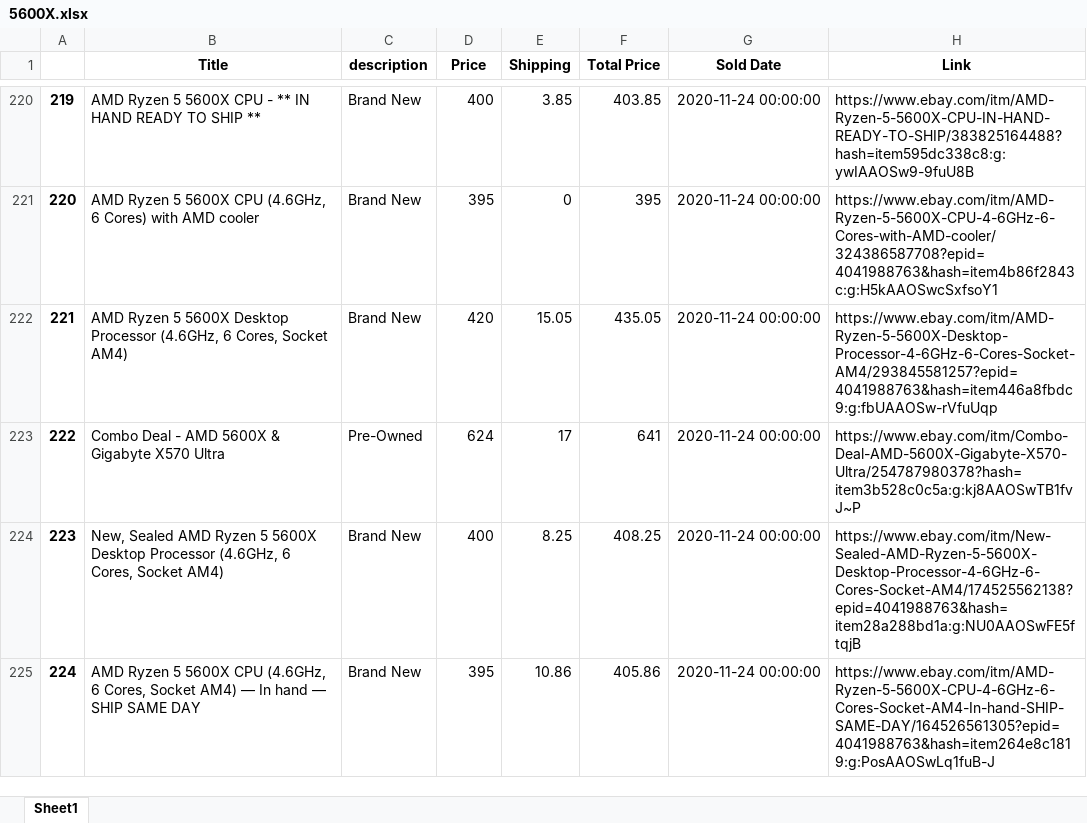
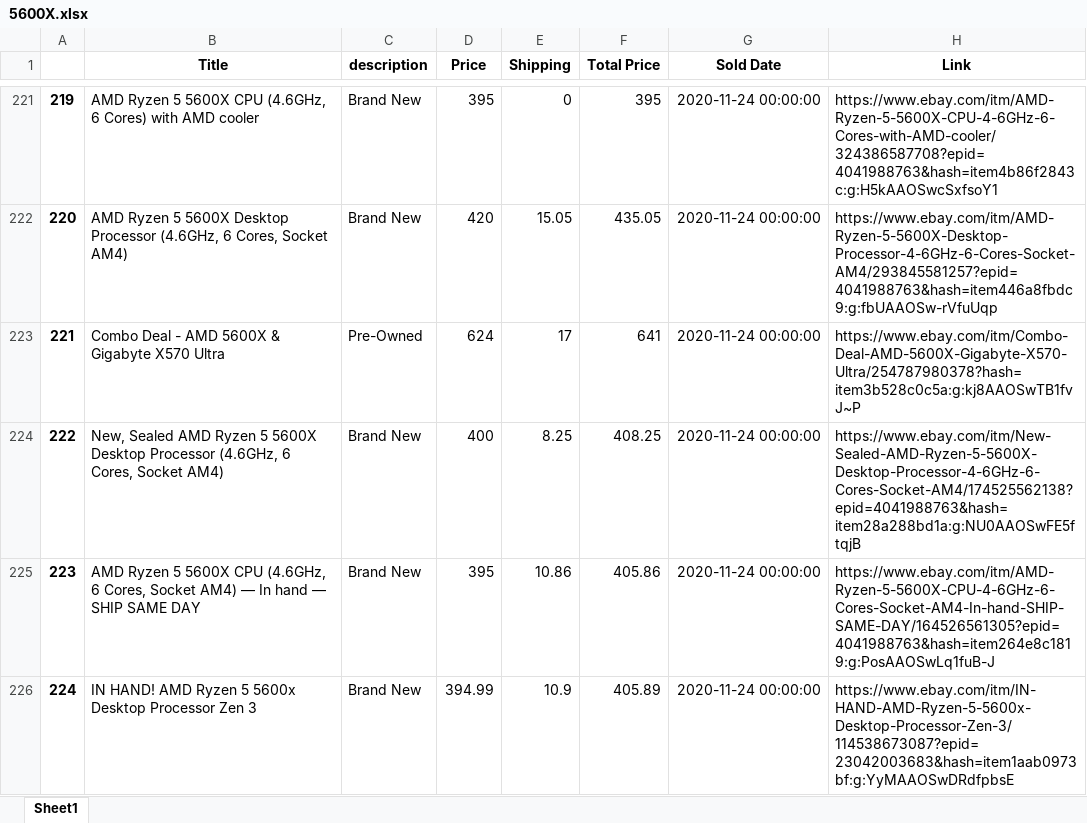
Before and after one commit to driscoll42/ebayMarketAnalyzer, an Excel workbook: Spreadsheets/5600X.xlsx, sheet Sheet1, drawn as a sheet; only a part is shown, gaps mark what is left out; values as stored, in another font and other column widths than the file's, no borders; addresses are those after the commit; the diff covers the shown part only; the diff names each change by its address in the sheet, - before the commit and + after, or states it on an @@ line.

```diff
--- a/Spreadsheets/5600X.xlsx (sheet Sheet1)
+++ b/Spreadsheets/5600X.xlsx (sheet Sheet1)
-B221 (Title): …5600X CPU - ** IN HAND READY TO SHIP **
+B221 (Title): …5600X CPU (4.6GHz, 6 Cores) with AMD cooler
-D221 (Price): 400
+D221 (Price): 395
-E221 (Shipping): 3.85
+E221 (Shipping): 0
-F221 (Total Price): 403.85
+F221 (Total Price): 395
-H221 (Link): https://www.ebay.com/itm/AMD-Ryzen-5-5600X-CPU-IN-HAND-READY-TO-SHIP/383825164488?hash=item595dc338c8:g:ywIAAOSw9-9fuU8B
+H221 (Link): https://www.ebay.com/itm/AMD-Ryzen-5-5600X-CPU-4-6GHz-6-Cores-with-AMD-cooler/324386587708?epid=4041988763&hash=item4b86f2843c:g:H5kAAOSwcSxfsoY1
-B222 (Title): …5 5600X CPU (4.6GHz, 6 Cores) with AMD cooler
+B222 (Title): …5 5600X Desktop Processor (4.6GHz, 6 Cores, Socket AM4)
-D222 (Price): 395
+D222 (Price): 420
-E222 (Shipping): 0
+E222 (Shipping): 15.05
-F222 (Total Price): 395
+F222 (Total Price): 435.05
-H222 (Link): https://www.ebay.com/itm/AMD-Ryzen-5-5600X-CPU-4-6GHz-6-Cores-with-AMD-cooler/324386587708?epid=4041988763&hash=item4b86f2843c:g:H5kAAOSwcSxfsoY1
+H222 (Link): https://www.ebay.com/itm/AMD-Ryzen-5-5600X-Desktop-Processor-4-6GHz-6-Cores-Socket-AM4/293845581257?epid=4041988763&hash=item446a8fbdc9:g:fbUAAOSw-rVfuUqp
-B223 (Title): AMD Ryzen 5 5600X Desktop Processor (4.6GHz, 6 Cores, Socket AM4)
+B223 (Title): Combo Deal - AMD 5600X & Gigabyte X570 Ultra
-C223 (description): Brand New
+C223 (description): Pre-Owned
-D223 (Price): 420
+D223 (Price): 624
-E223 (Shipping): 15.05
+E223 (Shipping): 17
-F223 (Total Price): 435.05
+F223 (Total Price): 641
-H223 (Link): https://www.ebay.com/itm/AMD-Ryzen-5-5600X-Desktop-Processor-4-6GHz-6-Cores-Socket-AM4/293845581257?epid=4041988763&hash=item446a8fbdc9:g:fbUAAOSw-rVfuUqp
+H223 (Link): https://www.ebay.com/itm/Combo-Deal-AMD-5600X-Gigabyte-X570-Ultra/254787980378?hash=item3b528c0c5a:g:kj8AAOSwTB1fvJ~P
-B224 (Title): Combo Deal - AMD 5600X & Gigabyte X570 Ultra
+B224 (Title): New, Sealed AMD Ryzen 5 5600X Desktop Processor (4.6GHz, 6 Cores, Socket AM4)
-C224 (description): Pre-Owned
+C224 (description): Brand New
-D224 (Price): 624
+D224 (Price): 400
-E224 (Shipping): 17
+E224 (Shipping): 8.25
-F224 (Total Price): 641
+F224 (Total Price): 408.25
-H224 (Link): https://www.ebay.com/itm/Combo-Deal-AMD-5600X-Gigabyte-X570-Ultra/254787980378?hash=item3b528c0c5a:g:kj8AAOSwTB1fvJ~P
+H224 (Link): https://www.ebay.com/itm/New-Sealed-AMD-Ryzen-5-5600X-Desktop-Processor-4-6GHz-6-Cores-Socket-AM4/174525562138?epid=4041988763&hash=item28a288bd1a:g:NU0AAOSwFE5ftqjB
-B225 (Title): New, Sealed AMD Ryzen 5 5600X Desktop Processor (4.6GHz, 6 Cores, Socket AM4)
+B225 (Title): AMD Ryzen 5 5600X CPU (4.6GHz, 6 Cores, Socket AM4) — In hand — SHIP SAME DAY
-D225 (Price): 400
+D225 (Price): 395
-E225 (Shipping): 8.25
+E225 (Shipping): 10.86
-F225 (Total Price): 408.25
+F225 (Total Price): 405.86
-H225 (Link): https://www.ebay.com/itm/New-Sealed-AMD-Ryzen-5-5600X-Desktop-Processor-4-6GHz-6-Cores-Socket-AM4/174525562138?epid=4041988763&hash=item28a288bd1a:g:NU0AAOSwFE5ftqjB
+H225 (Link): https://www.ebay.com/itm/AMD-Ryzen-5-5600X-CPU-4-6GHz-6-Cores-Socket-AM4-In-hand-SHIP-SAME-DAY/164526561305?epid=4041988763&hash=item264e8c1819:g:PosAAOSwLq1fuB-J
-B226 (Title): AMD Ryzen 5 5600X CPU (4.6GHz, 6 Cores, Socket AM4) — In hand — SHIP SAME DAY
+B226 (Title): IN HAND! AMD Ryzen 5 5600x Desktop Processor Zen 3
-D226 (Price): 395
+D226 (Price): 394.99
-E226 (Shipping): 10.86
+E226 (Shipping): 10.9
-F226 (Total Price): 405.86
+F226 (Total Price): 405.89
-H226 (Link): https://www.ebay.com/itm/AMD-Ryzen-5-5600X-CPU-4-6GHz-6-Cores-Socket-AM4-In-hand-SHIP-SAME-DAY/164526561305?epid=4041988763&hash=item264e8c1819:g:PosAAOSwLq1fuB-J
+H226 (Link): https://www.ebay.com/itm/IN-HAND-AMD-Ryzen-5-5600x-Desktop-Processor-Zen-3/114538673087?epid=23042003683&hash=item1aab0973bf:g:YyMAAOSwDRdfpbsE
```
Also changed, not shown: 1 added row, 1 removed row and 934 edited cells elsewhere in this sheet, Spreadsheets/5800X.xlsx, Spreadsheets/5950X.xlsx, 13 other files.
